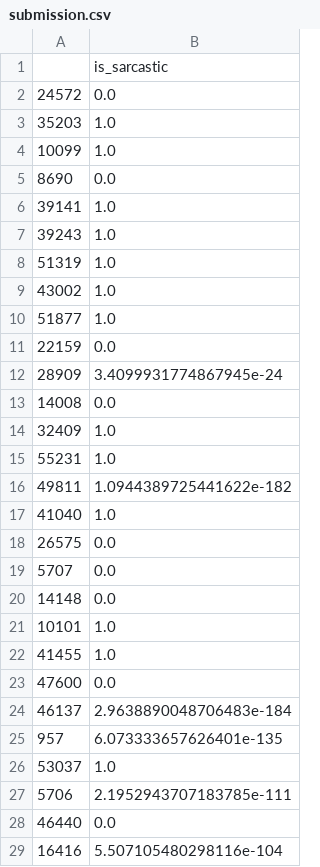
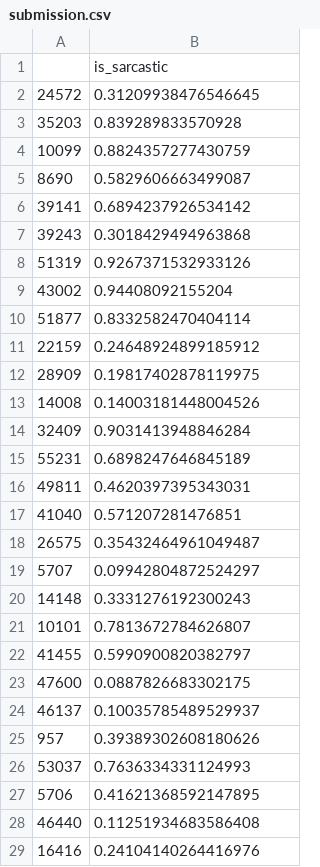
Before and after one commit to ZhukSvitlana/sarcasm_detection, a CSV file: submission.csv, drawn as a sheet; only a part is shown; the diff covers the shown part only.

```diff
--- a/submission.csv
+++ b/submission.csv
@@ -1,29 +1,29 @@
 ;is_sarcastic
-24572;0.0
-35203;1.0
-10099;1.0
-8690;0.0
-39141;1.0
-39243;1.0
-51319;1.0
-43002;1.0
-51877;1.0
-22159;0.0
-28909;3.4099931774867945e-24
-14008;0.0
-32409;1.0
-55231;1.0
-49811;1.0944389725441622e-182
-41040;1.0
-26575;0.0
-5707;0.0
-14148;0.0
-10101;1.0
-41455;1.0
-47600;0.0
-46137;2.9638890048706483e-184
-957;6.073333657626401e-135
-53037;1.0
-5706;2.1952943707183785e-111
-46440;0.0
-16416;5.507105480298116e-104
+24572;0.31209938476546645
+35203;0.839289833570928
+10099;0.8824357277430759
+8690;0.5829606663499087
+39141;0.6894237926534142
+39243;0.3018429494963868
+51319;0.9267371532933126
+43002;0.94408092155204
+51877;0.8332582470404114
+22159;0.24648924899185912
+28909;0.19817402878119975
+14008;0.14003181448004526
+32409;0.9031413948846284
+55231;0.6898247646845189
+49811;0.4620397395343031
+41040;0.571207281476851
+26575;0.35432464961049487
+5707;0.09942804872524297
+14148;0.3331276192300243
+10101;0.7813672784626807
+41455;0.5990900820382797
+47600;0.0887826683302175
+46137;0.10035785489529937
+957;0.39389302608180626
+53037;0.7636334331124993
+5706;0.41621368592147895
+46440;0.11251934683586408
+16416;0.24104140264416976
```
Also changed, not shown: 72 edited cells elsewhere in this file, 3 other files.
